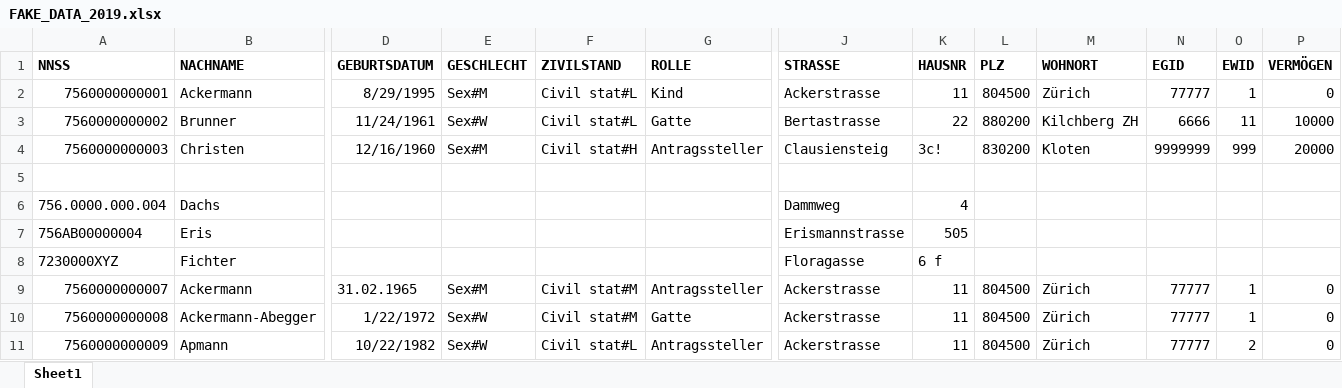
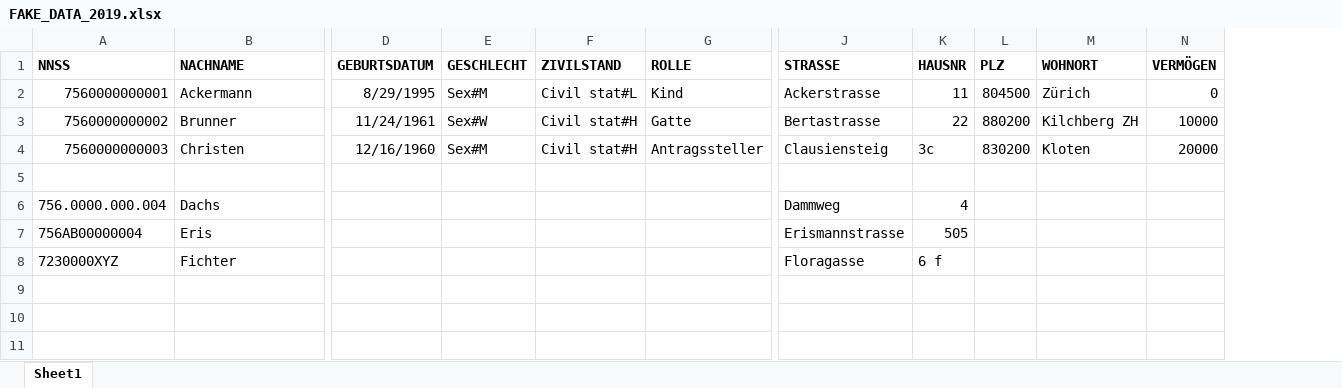
Before and after one commit to KristinaSchuep/pseudonymizer, an Excel workbook: data-raw/FAKE_DATA_2019.xlsx, sheet Sheet1, drawn as a sheet; only a part is shown, gaps mark what is left out; values as stored, in another font and other column widths than the file's, no borders; rows hold the shown columns only; the diff names each change by its address in the sheet, - before the commit and + after, or states it on an @@ line.

```diff
--- a/data-raw/FAKE_DATA_2019.xlsx (sheet Sheet1)
+++ b/data-raw/FAKE_DATA_2019.xlsx (sheet Sheet1)
-column N (EGID), rows 2-4: 77777 | 6666 | 9999999
-column O (EWID), rows 2-4: 1 | 11 | 999
-F3 (ZIVILSTAND): Civil stat#L
+F3 (ZIVILSTAND): Civil stat#H
-K4 (HAUSNR): 3c!
+K4 (HAUSNR): 3c
-row 9: 7560000000007 | Ackermann | 31.02.1965 | Sex#M | Civil stat#M | Antragssteller | Ackerstrasse | 11 | 804500 | Zürich | 77777 | 1 | 0
-row 10: 7560000000008 | Ackermann-Abegger | 1/22/1972 | Sex#W | Civil stat#M | Gatte | Ackerstrasse | 11 | 804500 | Zürich | 77777 | 1 | 0
-row 11: 7560000000009 | Apmann | 10/22/1982 | Sex#W | Civil stat#L | Antragssteller | Ackerstrasse | 11 | 804500 | Zürich | 77777 | 2 | 0
```
Also changed, not shown: 6 other files.
